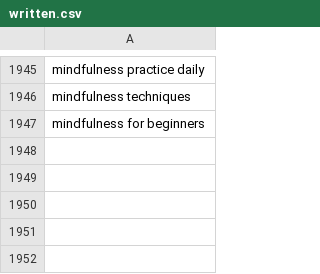
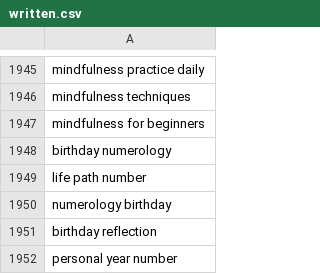
Before and after one commit to charliesheep7/demiwebsite, a CSV file: .claude/skills/demimanifest-blog-writer/written.csv, drawn as a sheet; only a part is shown, gaps mark what is left out; the diff names each change by its address in the sheet, - before the commit and + after, or states it on an @@ line.

```diff
--- a/.claude/skills/demimanifest-blog-writer/written.csv
+++ b/.claude/skills/demimanifest-blog-writer/written.csv
+row 1948: birthday numerology
+row 1949: life path number
+row 1950: numerology birthday
+row 1951: birthday reflection
+row 1952: personal year number
```
Also changed, not shown: 2 other files.
